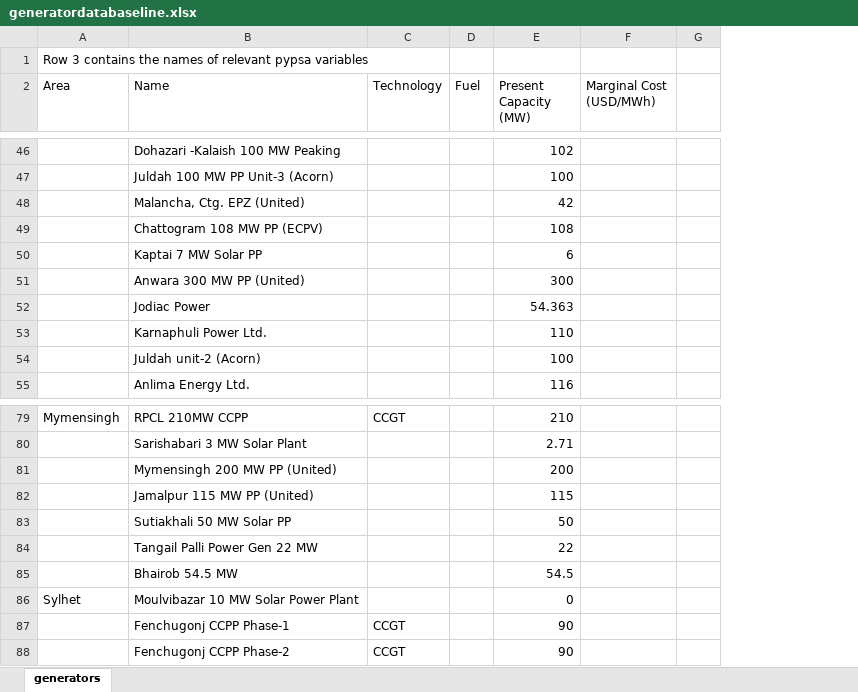
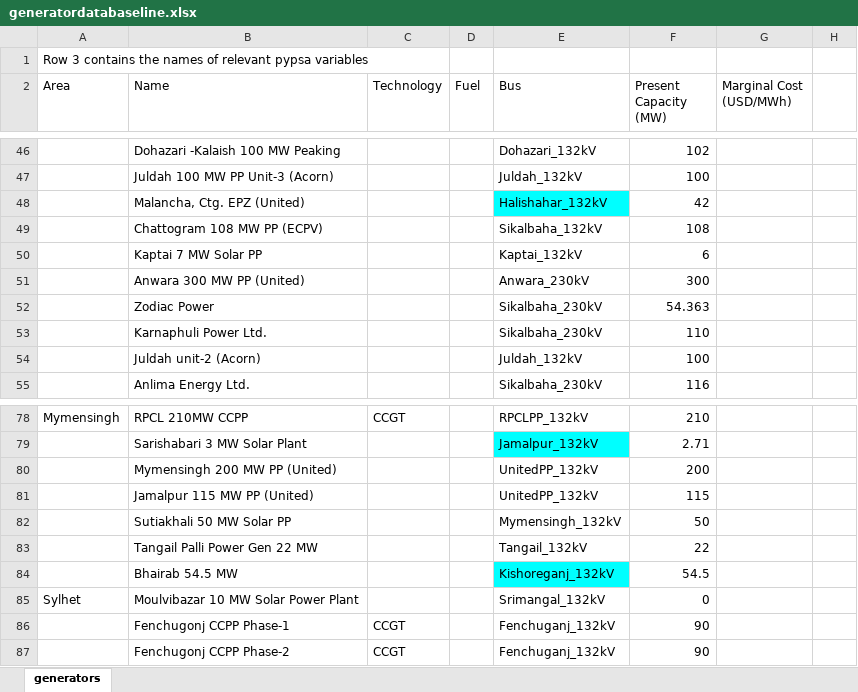
Before and after one commit to hmcyrus/pypsa-poc, an Excel workbook: data/pipeline/raw/generatordatabaseline.xlsx, sheet generators, drawn as a sheet; only a part is shown, gaps mark what is left out; values as stored, in another font and other column widths than the file's, no borders; addresses are those after the commit; the diff covers the shown part only; the diff names each change by its address in the sheet, - before the commit and + after, or states it on an @@ line.

```diff
--- a/data/pipeline/raw/generatordatabaseline.xlsx (sheet generators)
+++ b/data/pipeline/raw/generatordatabaseline.xlsx (sheet generators)
+column E (Bus), rows 46-55: Dohazari_132kV | Juldah_132kV | Halishahar_132kV | Sikalbaha_132kV | Kaptai_132kV | Anwara_230kV | Sikalbaha_230kV | Sikalbaha_230kV | Juldah_132kV | Sikalbaha_230kV; rows 78-87: RPCLPP_132kV | Jamalpur_132kV | UnitedPP_132kV | UnitedPP_132kV | Mymensingh_132kV | Tangail_132kV | Kishoreganj_132kV | Srimangal_132kV | Fenchuganj_132kV | Fenchuganj_132kV
-B52 (Name): Jodiac Power
+B52 (Name): Zodiac Power
-B84 (Name): Bhairob 54.5 MW
+B84 (Name): Bhairab 54.5 MW
```
Also changed, not shown: 4 removed rows and 11 edited cells elsewhere in this sheet, data/pipeline/raw/linedata.xlsx, 40 other files.
